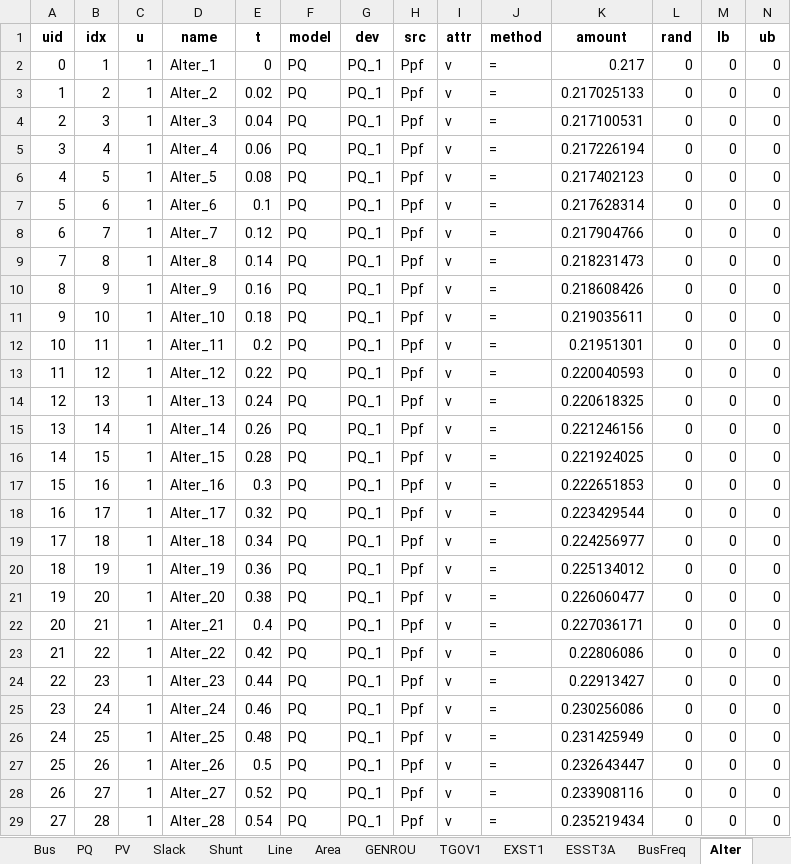
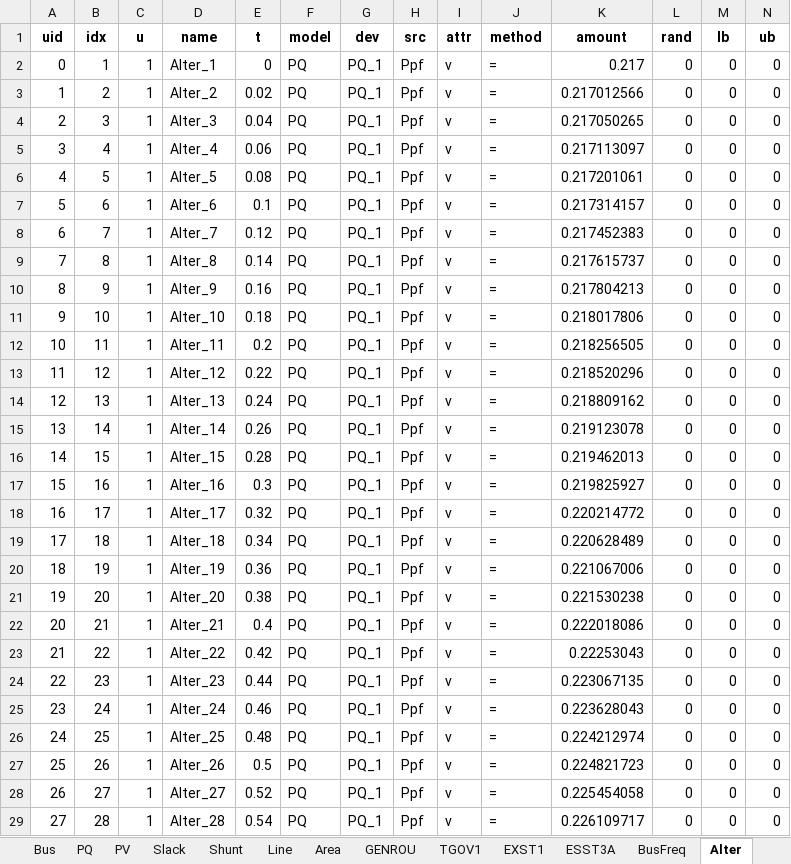
Before and after one commit to ryancalizadeh/EECE571, an Excel workbook: Noreen/IEEE_cases/ieee14_alter_v6.xlsx, sheet Alter, drawn as a sheet; only a part is shown; values as stored, in another font and other column widths than the file's, no borders; the diff covers the shown part only; the diff names each change by its address in the sheet, - before the commit and + after, or states it on an @@ line.

```diff
--- a/Noreen/IEEE_cases/ieee14_alter_v6.xlsx (sheet Alter)
+++ b/Noreen/IEEE_cases/ieee14_alter_v6.xlsx (sheet Alter)
-K3 (amount): 0.217025133
+K3 (amount): 0.217012566
-K4 (amount): 0.217100531
+K4 (amount): 0.217050265
-K5 (amount): 0.217226194
+K5 (amount): 0.217113097
-K6 (amount): 0.217402123
+K6 (amount): 0.217201061
-K7 (amount): 0.217628314
+K7 (amount): 0.217314157
-K8 (amount): 0.217904766
+K8 (amount): 0.217452383
-K9 (amount): 0.218231473
+K9 (amount): 0.217615737
-K10 (amount): 0.218608426
+K10 (amount): 0.217804213
-K11 (amount): 0.219035611
+K11 (amount): 0.218017806
-K12 (amount): 0.21951301
+K12 (amount): 0.218256505
-K13 (amount): 0.220040593
+K13 (amount): 0.218520296
-K14 (amount): 0.220618325
+K14 (amount): 0.218809162
-K15 (amount): 0.221246156
+K15 (amount): 0.219123078
-K16 (amount): 0.221924025
+K16 (amount): 0.219462013
-K17 (amount): 0.222651853
+K17 (amount): 0.219825927
-K18 (amount): 0.223429544
+K18 (amount): 0.220214772
-K19 (amount): 0.224256977
+K19 (amount): 0.220628489
-K20 (amount): 0.225134012
+K20 (amount): 0.221067006
-K21 (amount): 0.226060477
+K21 (amount): 0.221530238
-K22 (amount): 0.227036171
+K22 (amount): 0.222018086
-K23 (amount): 0.22806086
+K23 (amount): 0.22253043
-K24 (amount): 0.22913427
+K24 (amount): 0.223067135
-K25 (amount): 0.230256086
+K25 (amount): 0.223628043
-K26 (amount): 0.231425949
+K26 (amount): 0.224212974
-K27 (amount): 0.232643447
+K27 (amount): 0.224821723
-K28 (amount): 0.233908116
+K28 (amount): 0.225454058
-K29 (amount): 0.235219434
+K29 (amount): 0.226109717
```
Also changed, not shown: 2 added rows and 720 edited cells elsewhere in this sheet, other sheet tabs, formulas that keep their value, 5 other files.
